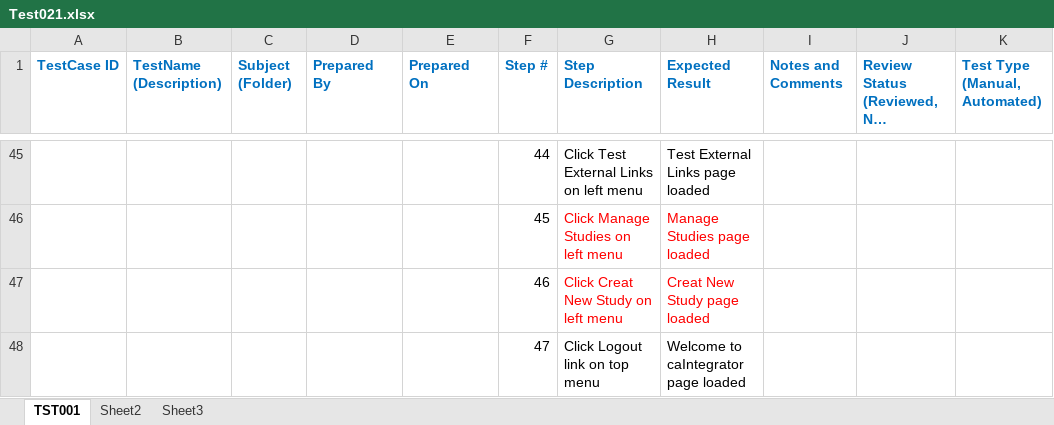
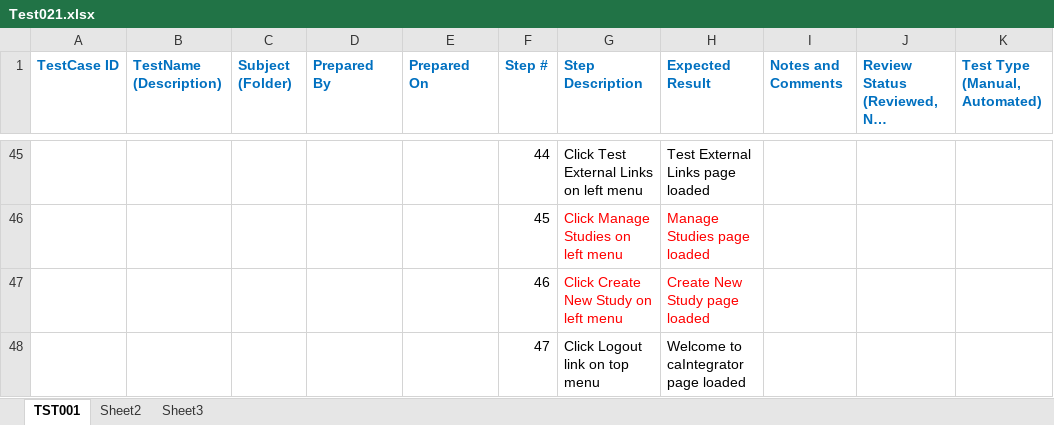
Before and after one commit to NCIP/caintegrator-data, an Excel workbook: qa/QTP/Test021.xlsx, sheet TST001, drawn as a sheet; only a part is shown, gaps mark what is left out; long unchanged cells end in …; values as stored, in another font and other column widths than the file's, no borders; the diff names each change by its address in the sheet, - before the commit and + after, or states it on an @@ line.

Commit message:
Update Test021.xlsx

```diff
--- a/qa/QTP/Test021.xlsx (sheet TST001)
+++ b/qa/QTP/Test021.xlsx (sheet TST001)
-G47 (Step Description): Click Creat New Study on left menu
+G47 (Step Description): Click Create New Study on left menu
-H47 (Expected Result): Creat New Study page loaded
+H47 (Expected Result): Create New Study page loaded
```
